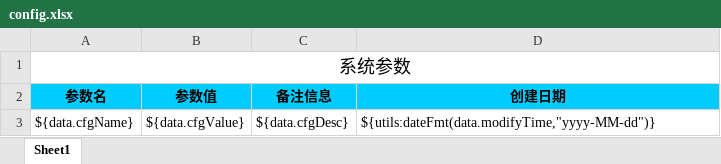
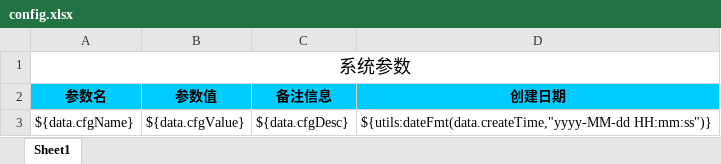
Before and after one commit to enilu/web-flash, an Excel workbook: flash-api/src/main/resources/templates/config.xlsx, sheet Sheet1, drawn as a sheet; values as stored, in another font and other column widths than the file's, no borders; the diff names each change by its address in the sheet, - before the commit and + after, or states it on an @@ line.

```diff
--- a/flash-api/src/main/resources/templates/config.xlsx (sheet Sheet1)
+++ b/flash-api/src/main/resources/templates/config.xlsx (sheet Sheet1)
-D3 (创建日期): ${utils:dateFmt(data.modifyTime,"yyyy-MM-dd")}
+D3 (创建日期): ${utils:dateFmt(data.createTime,"yyyy-MM-dd HH:mm:ss")}
```
Also changed, not shown: 6 other files.
